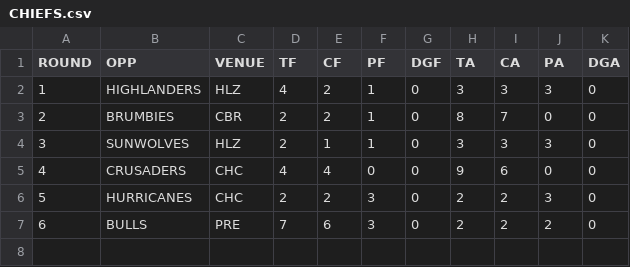
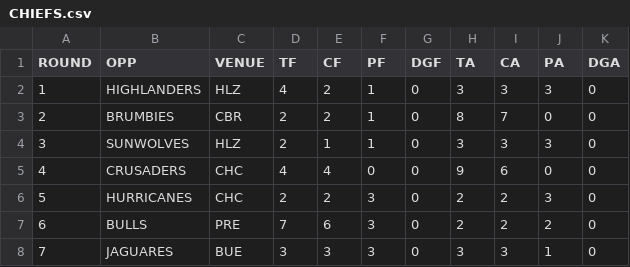
Before and after one commit to JoeJimFlood/RugbyPredictifier, a CSV file: 2019SuperRugby/Score Tables/CHIEFS.csv, drawn as a sheet; the diff names each change by its address in the sheet, - before the commit and + after, or states it on an @@ line.

```diff
--- a/2019SuperRugby/Score Tables/CHIEFS.csv
+++ b/2019SuperRugby/Score Tables/CHIEFS.csv
+row 8: 7 | JAGUARES | BUE | 3 | 3 | 3 | 0 | 3 | 3 | 1 | 0
```
Also changed, not shown: 2019SuperRugby/Score Tables/BLUES.csv, 2019SuperRugby/Score Tables/HURRICANES.csv, 14 other files.
